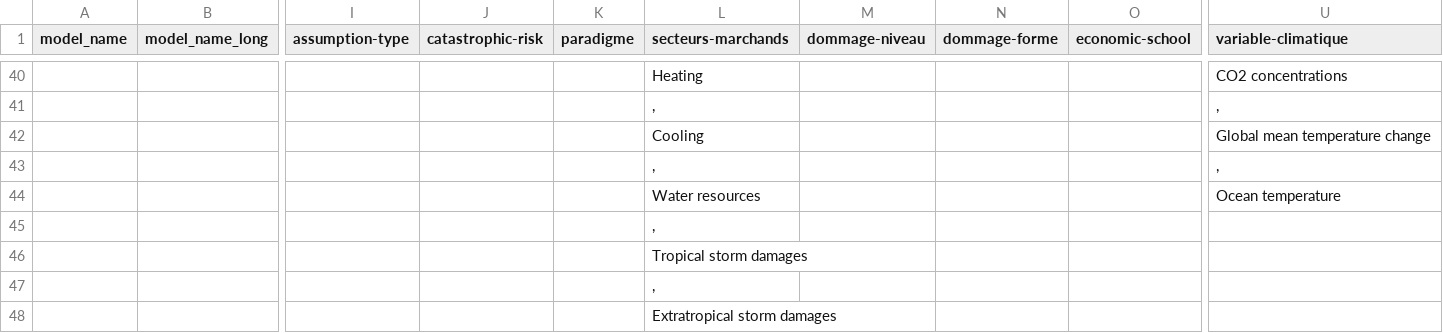
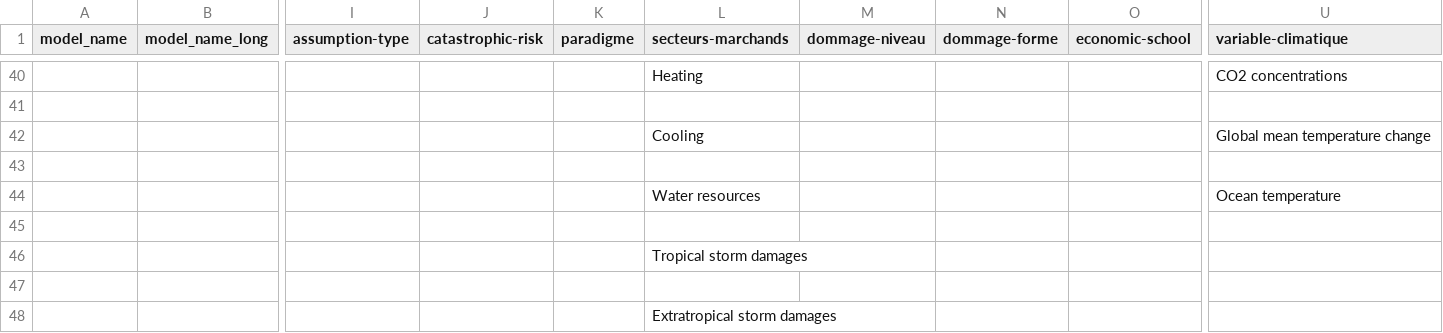
Before and after one commit to ggenelot/damage-functions, a CSV file: damage-function.csv, drawn as a sheet; only a part is shown, gaps mark what is left out; rows hold the shown columns only; the diff covers the shown part only; the diff names each change by its address in the sheet, - before the commit and + after, or states it on an @@ line.

```diff
--- a/damage-function.csv
+++ b/damage-function.csv
-row 41:  |  |  |  |  | , |  |  |  | ,
+row 41: (empty)
-row 43:  |  |  |  |  | , |  |  |  | ,
+row 43: (empty)
-L45 (secteurs-marchands): ,
+L45 (secteurs-marchands): (empty)
-L47 (secteurs-marchands): ,
+L47 (secteurs-marchands): (empty)
```
Also changed, not shown: 62 edited cells elsewhere in this file.
